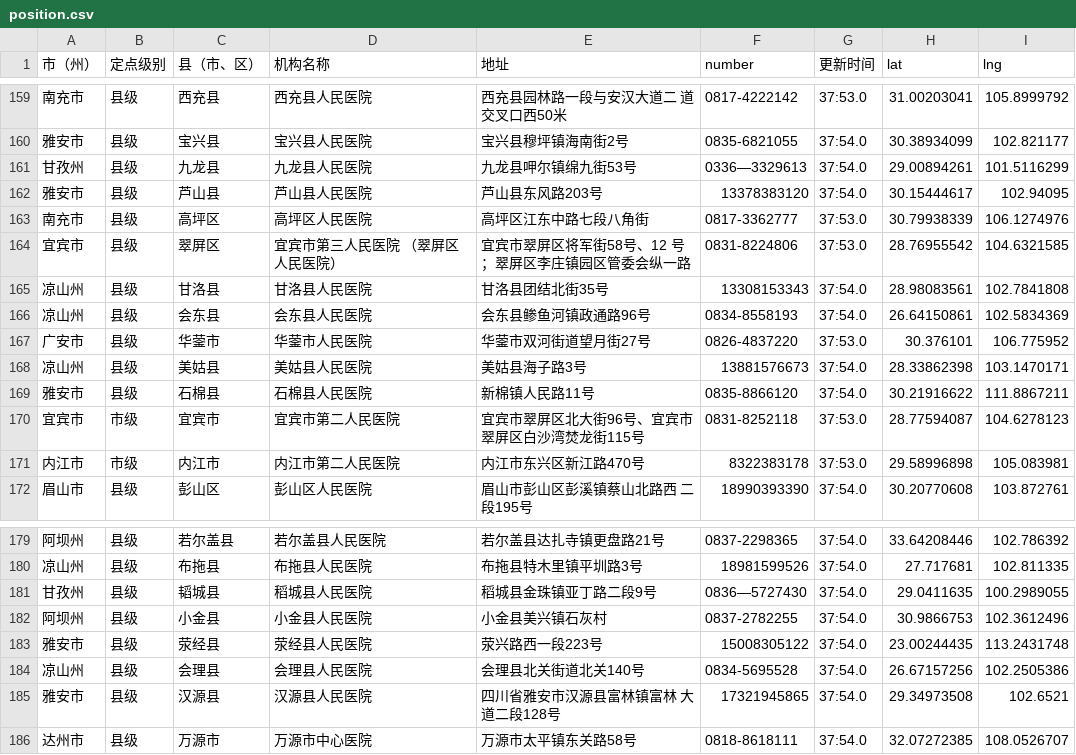
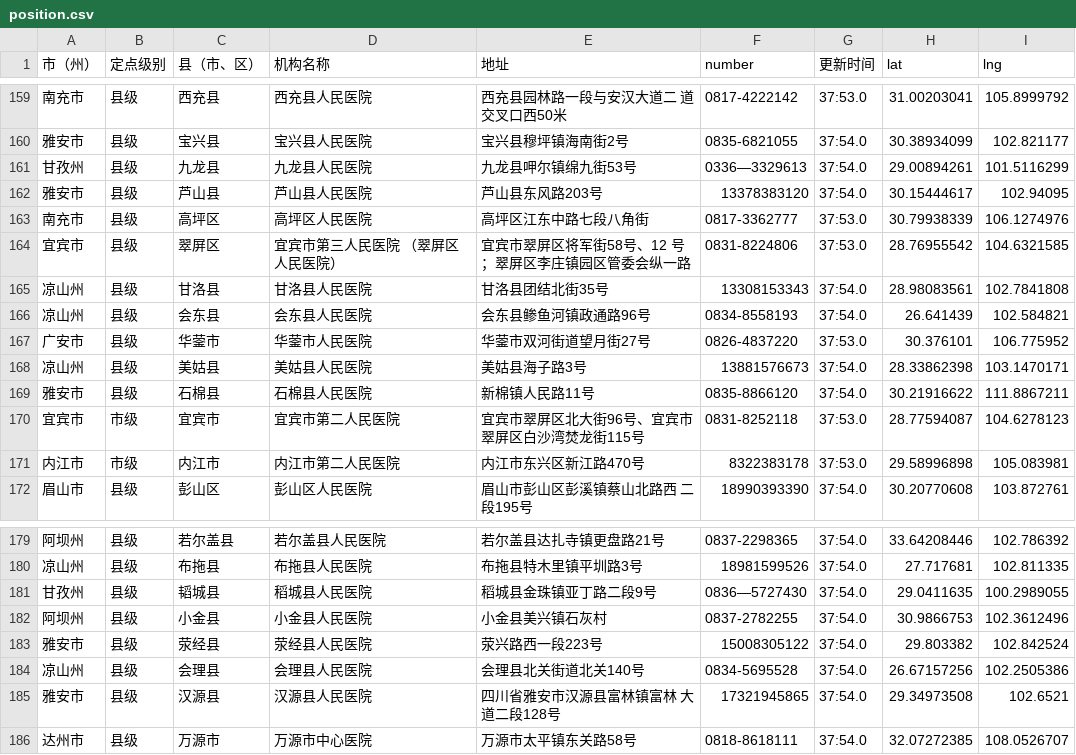
Before and after one commit to Tyeyu/scAnalysis, a CSV file: client/static/position.csv, drawn as a sheet; only a part is shown, gaps mark what is left out; the diff covers the shown part only.

```diff
--- a/client/static/position.csv
+++ b/client/static/position.csv
@@ -165,3 +165,3 @@
 凉山州,县级,甘洛县,甘洛县人民医院,甘洛县团结北街35号,13308153343,37:54.0,28.98083561,102.7841808
-凉山州,县级,会东县,会东县人民医院,会东县鲹鱼河镇政通路96号,0834-8558193,37:54.0,26.64150861,102.5834369
+凉山州,县级,会东县,会东县人民医院,会东县鲹鱼河镇政通路96号,0834-8558193,37:54.0,26.641439,102.584821
 广安市,县级,华蓥市,华蓥市人民医院,华蓥市双河街道望月街27号,0826-4837220,37:53.0,30.376101,106.775952
@@ -182,3 +182,3 @@
 阿坝州,县级,小金县,小金县人民医院,小金县美兴镇石灰村,0837-2782255,37:54.0,30.9866753,102.3612496
-雅安市,县级,荥经县,荥经县人民医院,荥兴路西一段223号,15008305122,37:54.0,23.00244435,113.2431748
+雅安市,县级,荥经县,荥经县人民医院,荥兴路西一段223号,15008305122,37:54.0,29.803382,102.842524
 凉山州,县级,会理县,会理县人民医院,会理县北关街道北关140号,0834-5695528,37:54.0,26.67157256,102.2505386
```
Also changed, not shown: 10 edited cells elsewhere in this file, 3 other files.
